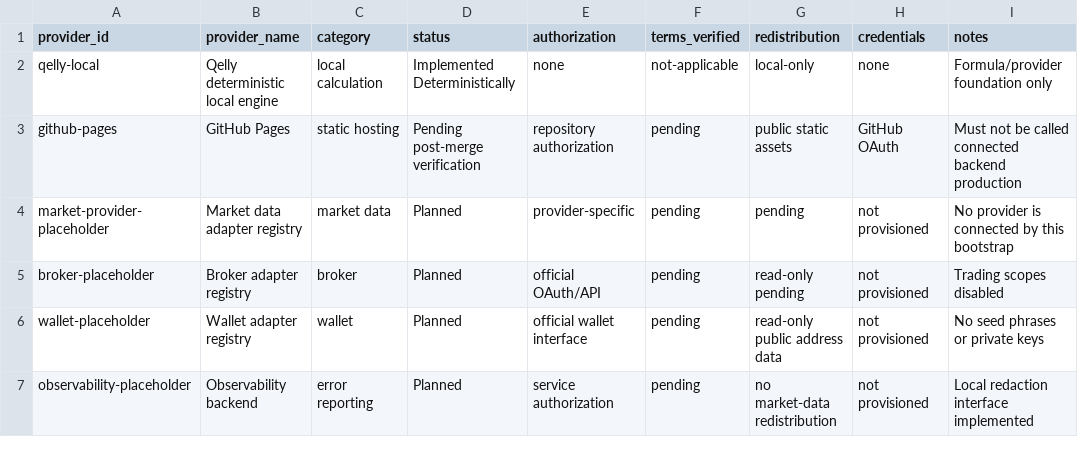
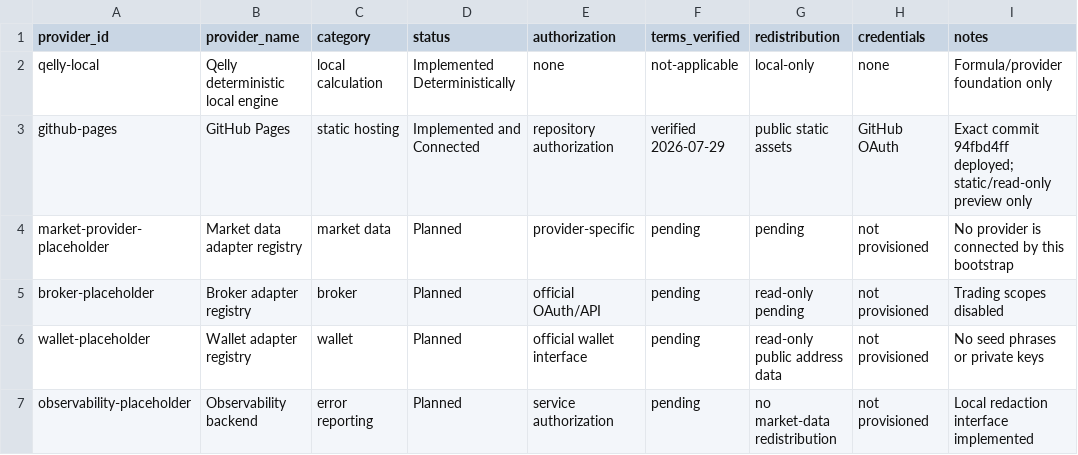
Before and after one commit to hemangsah/qelly-intelligence, a CSV file: project-state/QELLY_PROVIDER_REGISTRY.csv, drawn as a sheet.

```diff
--- a/project-state/QELLY_PROVIDER_REGISTRY.csv
+++ b/project-state/QELLY_PROVIDER_REGISTRY.csv
@@ -2,3 +2,3 @@ provider_id,provider_name,category,status,authorization,terms_verified,redistrib
 qelly-local,Qelly deterministic local engine,local calculation,Implemented Deterministically,none,not-applicable,local-only,none,"Formula/provider foundation only"
-github-pages,GitHub Pages,static hosting,Pending post-merge verification,repository authorization,pending,public static assets,GitHub OAuth,"Must not be called connected backend production"
+github-pages,GitHub Pages,static hosting,Implemented and Connected,repository authorization,verified 2026-07-29,public static assets,GitHub OAuth,"Exact commit 94fbd4ff deployed; static/read-only preview only"
 market-provider-placeholder,Market data adapter registry,market data,Planned,provider-specific,pending,pending,not provisioned,"No provider is connected by this bootstrap"
```
Also changed, not shown: project-state/QELLY_FEATURE_STATUS.csv, 10 other files.
